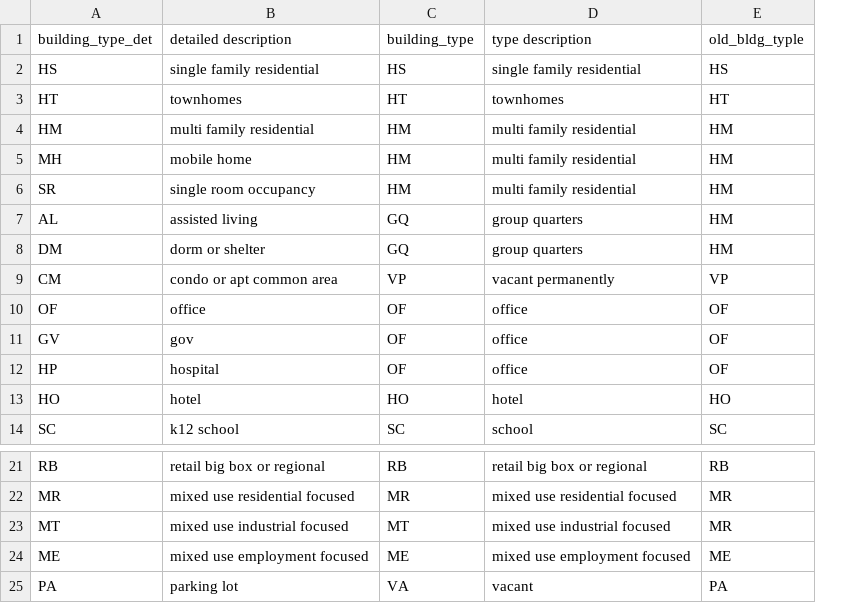
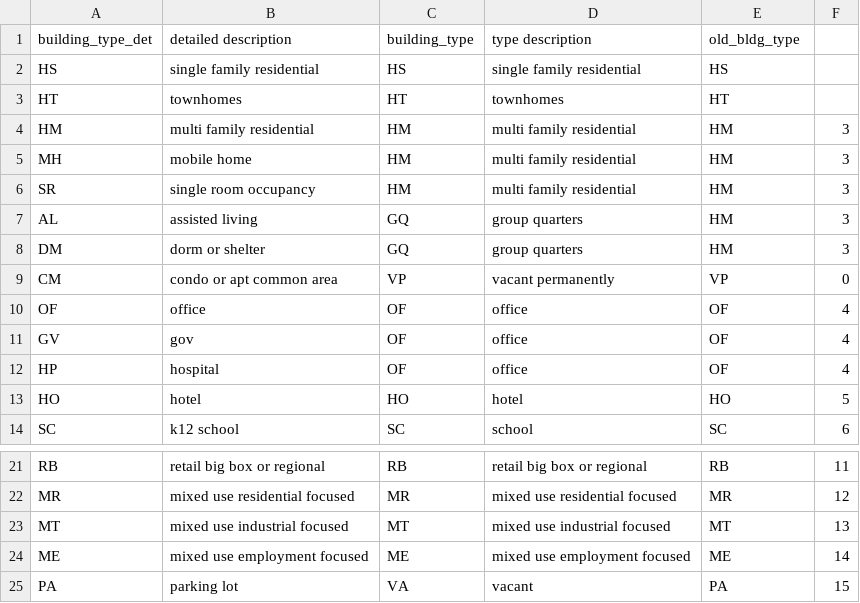
Before and after one commit to BayAreaMetro/petrale, a CSV file: incoming/dv_buildings_det_type_lu.csv, drawn as a sheet; only a part is shown, gaps mark what is left out; the diff names each change by its address in the sheet, - before the commit and + after, or states it on an @@ line.

Commit message:
Update dv_buildings_det_type_lu.csv

```diff
--- a/incoming/dv_buildings_det_type_lu.csv
+++ b/incoming/dv_buildings_det_type_lu.csv
+column F, rows 4-14: 3 | 3 | 3 | 3 | 3 | 0 | 4 | 4 | 4 | 5 | 6; rows 21-25: 11 | 12 | 13 | 14 | 15
-E1: old_bldg_typle
+E1: old_bldg_type
-E23: MR
+E23: MT
```
